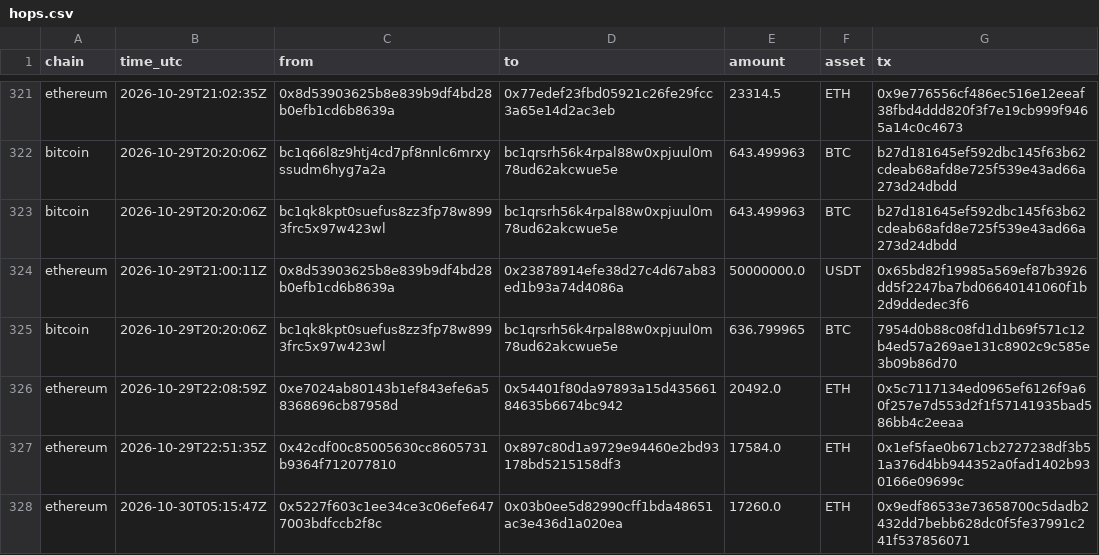
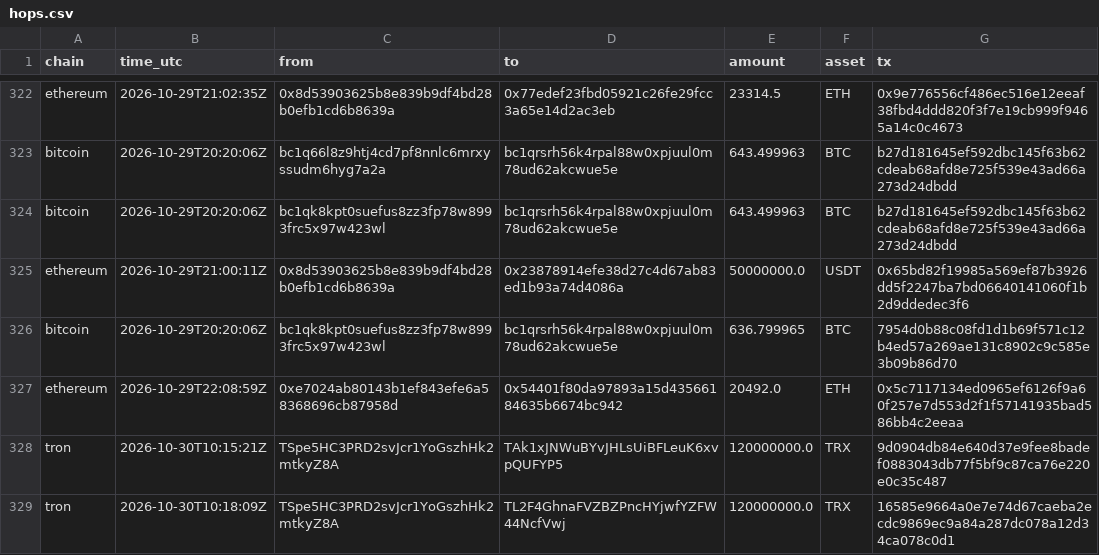
Before and after one commit to Philgr8/binance-drain-map, a CSV file: hops.csv, drawn as a sheet; only a part is shown, gaps mark what is left out; the shorter side is filled out with more unchanged rows; the diff covers the shown part only.

```diff
--- a/hops.csv
+++ b/hops.csv
@@ -326 +327,3 @@ bitcoin,2026-10-29T20:20:06Z,bc1qk8kpt0suefus8zz3fp78w8993frc5x97w423wl,bc1qrsrh
 ethereum,2026-10-29T22:08:59Z,0xe7024ab80143b1ef843efe6a58368696cb87958d,0x54401f80da97893a15d43566184635b6674bc942,20492.0,ETH,0x5c7117134ed0965ef6126f9a60f257e7d553d2f1f57141935bad586bb4c2eeaa
+tron,2026-10-30T10:15:21Z,TSpe5HC3PRD2svJcr1YoGszhHk2mtkyZ8A,TAk1xJNWuBYvJHLsUiBFLeuK6xvpQUFYP5,120000000.0,TRX,9d0904db84e640d37e9fee8badef0883043db77f5bf9c87ca76e220e0c35c487
+tron,2026-10-30T10:18:09Z,TSpe5HC3PRD2svJcr1YoGszhHk2mtkyZ8A,TL2F4GhnaFVZBZPncHYjwfYZFW44NcfVwj,120000000.0,TRX,16585e9664a0e7e74d67caeba2ecdc9869ec9a84a287dc078a12d34ca078c0d1
```
Also changed, not shown: 8 added rows and 3 removed rows elsewhere in this file, 2 other files.
